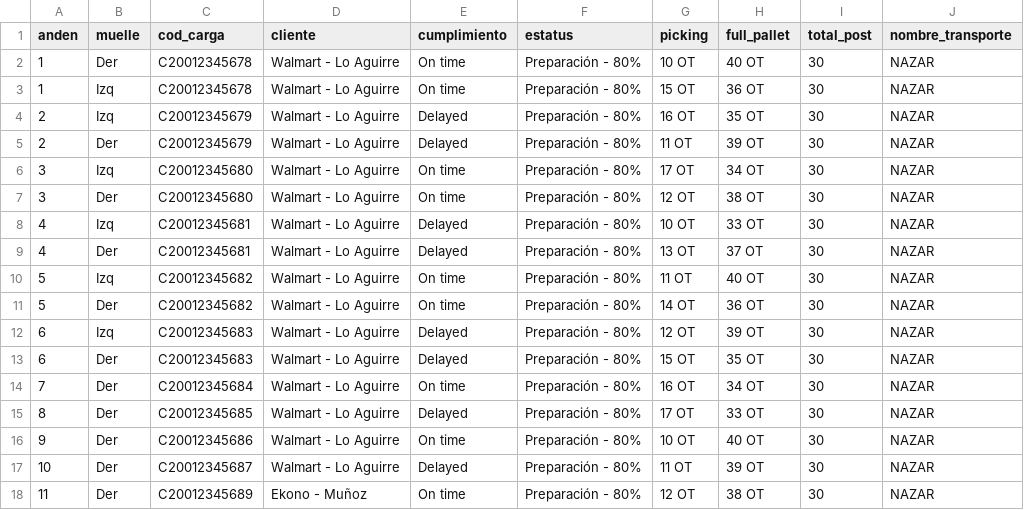
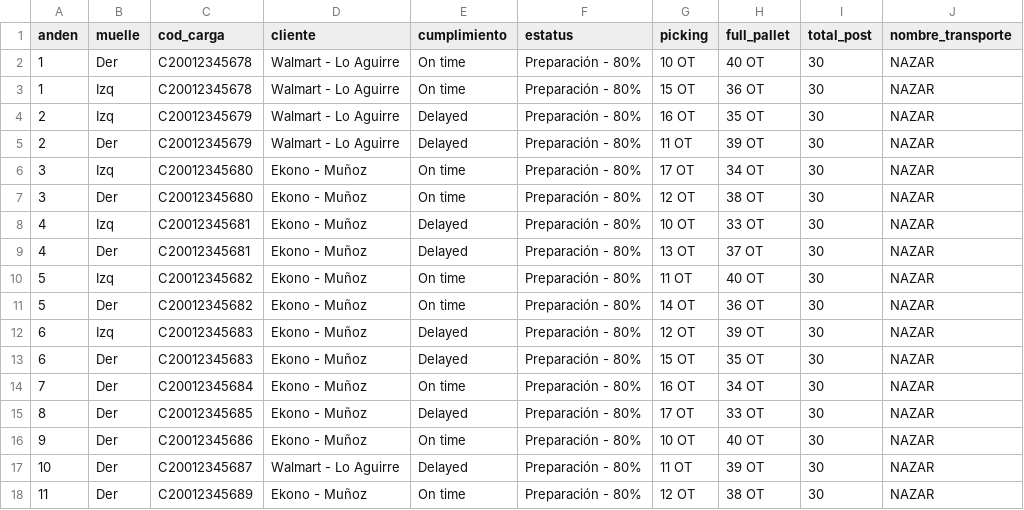
Before and after one commit to aaguirrestoreintelligence/test, a CSV file: Dataframe_muestra_aeropuerto.csv, drawn as a sheet; only a part is shown; the diff names each change by its address in the sheet, - before the commit and + after, or states it on an @@ line.

Commit message:
test_data_updated

```diff
--- a/Dataframe_muestra_aeropuerto.csv
+++ b/Dataframe_muestra_aeropuerto.csv
-D6:D16 (cliente): Walmart - Lo Aguirre
+D6:D16 (cliente): Ekono - Muñoz
```
